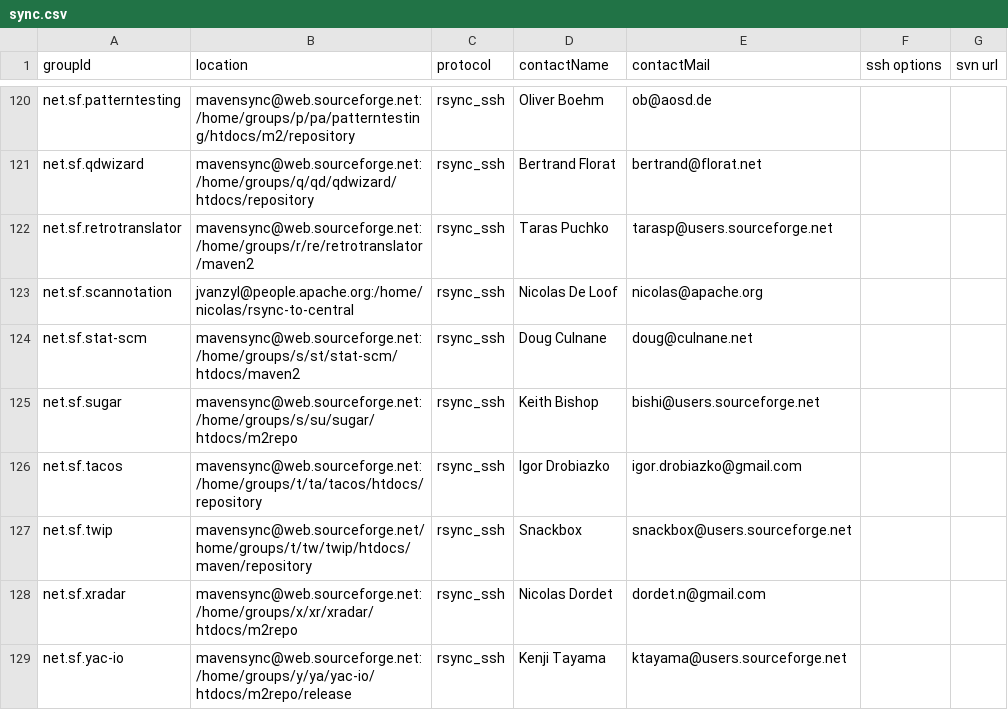
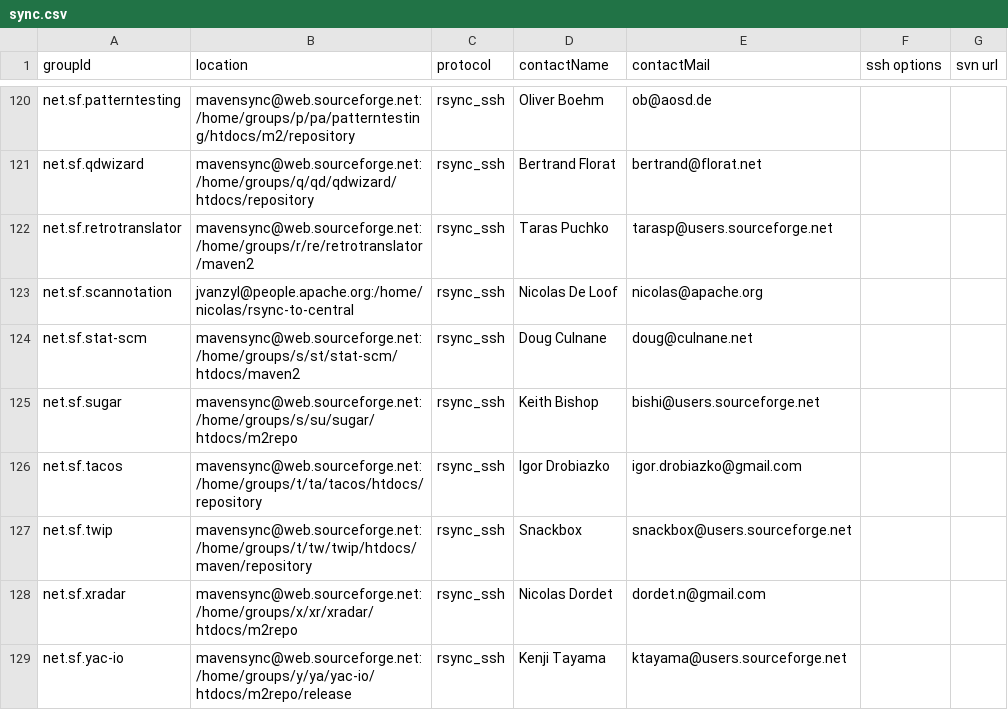
Before and after one commit to apache/maven-repository-tools, a CSV file: src/bin/synchronize/m2-sync/sync.csv, drawn as a sheet; only a part is shown, gaps mark what is left out.

Commit message:
[MAVENUPLOAD-2279]
git-svn-id: https://svn.apache.org/repos/asf/maven/repository-tools/trunk@723834 13f79535-47bb-0310-9956-ffa450edef68

```diff
--- a/src/bin/synchronize/m2-sync/sync.csv
+++ b/src/bin/synchronize/m2-sync/sync.csv
@@ -126,3 +126,3 @@
 "net.sf.tacos","mavensync@web.sourceforge.net:/home/groups/t/ta/tacos/htdocs/repository","rsync_ssh","Igor Drobiazko","igor.drobiazko@gmail.com",,
-"net.sf.twip","mavensync@web.sourceforge.net/home/groups/t/tw/twip/htdocs/maven/repository","rsync_ssh","Snackbox","snackbox@users.sourceforge.net",,
+"net.sf.twip","mavensync@web.sourceforge.net:/home/groups/t/tw/twip/htdocs/maven/repository","rsync_ssh","Snackbox","snackbox@users.sourceforge.net",,
 "net.sf.xradar","mavensync@web.sourceforge.net:/home/groups/x/xr/xradar/htdocs/m2repo","rsync_ssh","Nicolas Dordet","dordet.n@gmail.com",,
```
